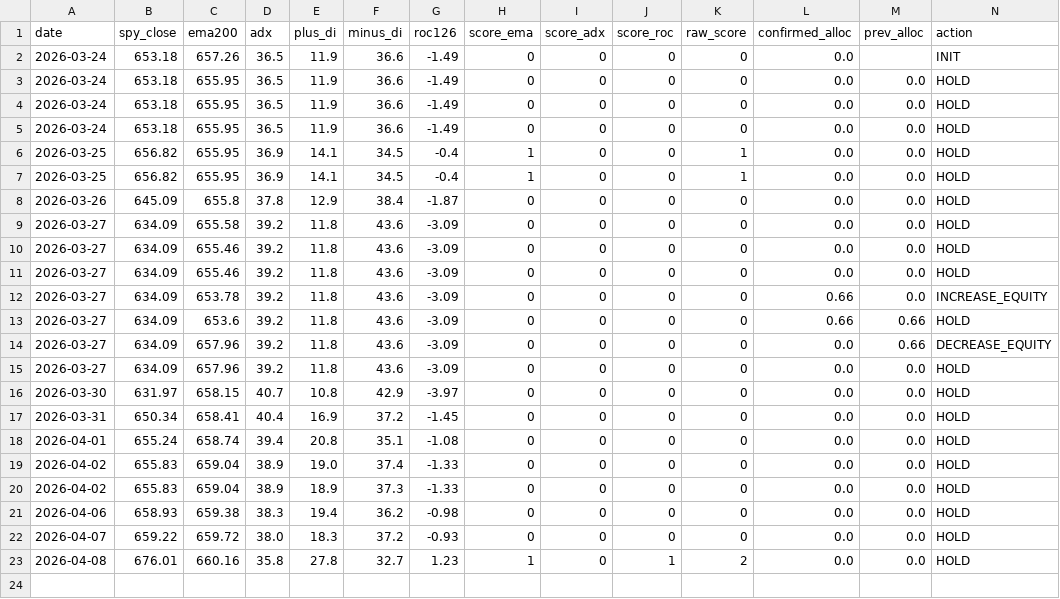
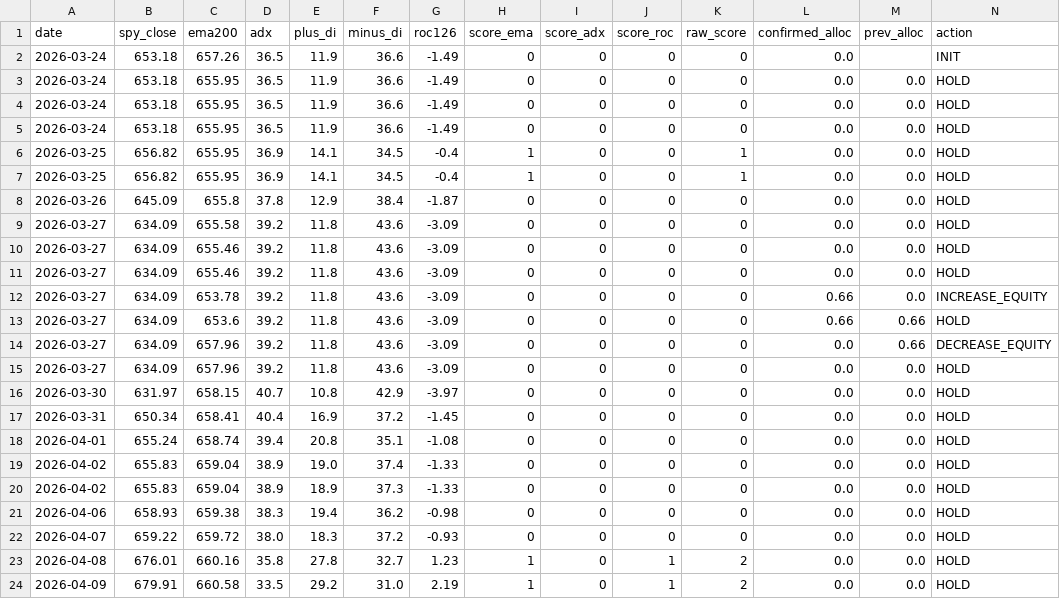
Before and after one commit to fernandoba7-byte/sp500-trend-strategy, a CSV file: data/signal_log.csv, drawn as a sheet; the diff names each change by its address in the sheet, - before the commit and + after, or states it on an @@ line.

Commit message:
Signal update 2026-04-09

```diff
--- a/data/signal_log.csv
+++ b/data/signal_log.csv
+row 24: 2026-04-09 | 679.91 | 660.58 | 33.5 | 29.2 | 31.0 | 2.19 | 1 | 0 | 1 | 2 | 0.0 | 0.0 | HOLD
```
Also changed, not shown: 2 other files.
